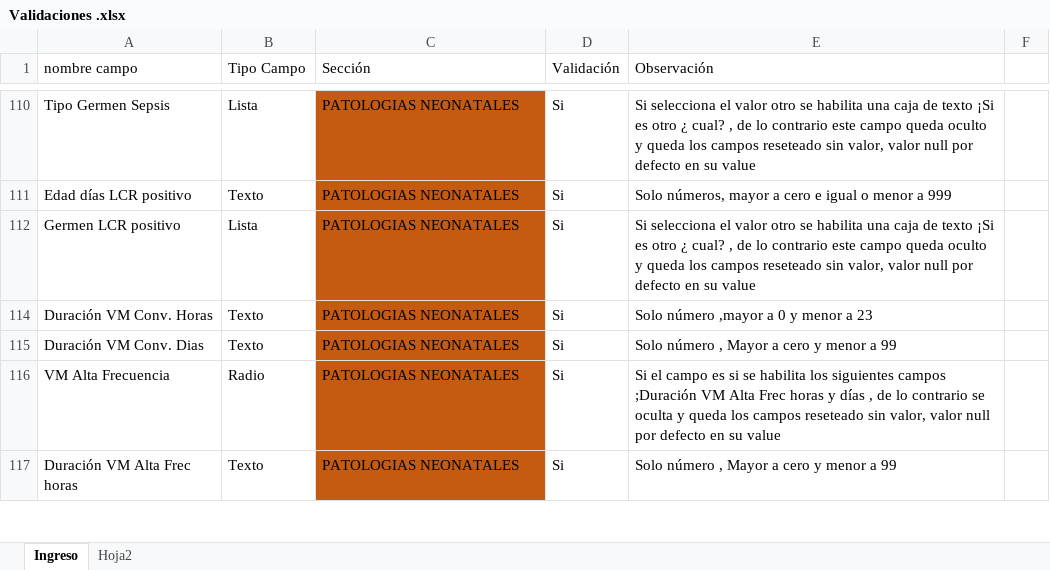
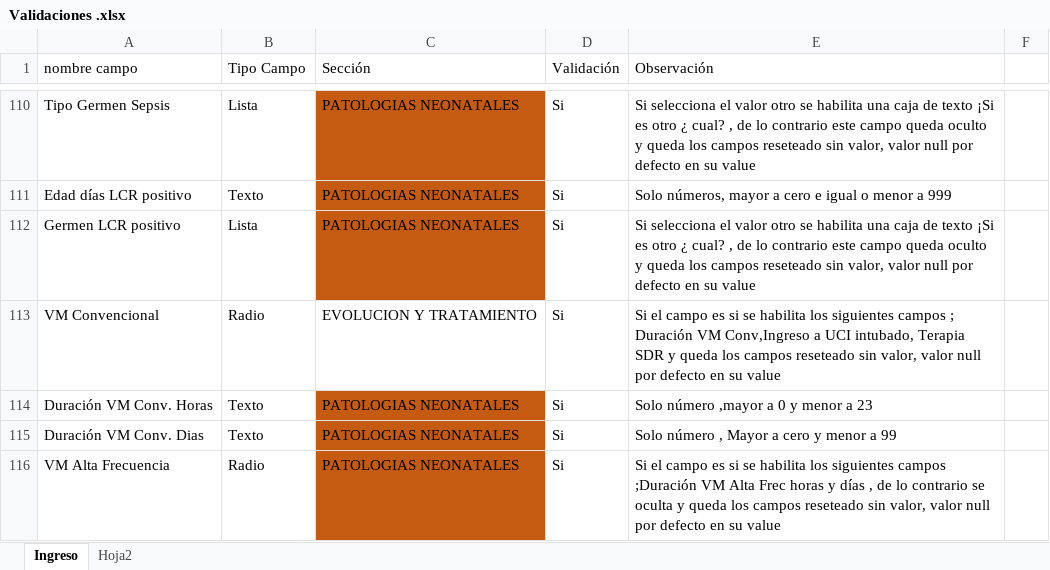
Before and after one commit to KatherineNussbaum/neocosur, an Excel workbook: archivos_recibidos/Validaciones .xlsx, sheet Ingreso, drawn as a sheet; only a part is shown, gaps mark what is left out; the shorter side is filled out with more unchanged rows; values as stored, in another font and other column widths than the file's, no borders; the diff covers the shown part only; the diff names each change by its address in the sheet, - before the commit and + after, or states it on an @@ line.

Commit message:
FichaIngreso_2017-06-23
Ficha de Ingreso hasta la ficha: Patologías Neonatales.

```diff
--- a/archivos_recibidos/Validaciones .xlsx (sheet Ingreso)
+++ b/archivos_recibidos/Validaciones .xlsx (sheet Ingreso)
@@ row 113 unhidden: VM Convencional | Radio | EVOLUCION Y TRATAMIENTO | Si | Si el campo es si se habilita los siguientes campos ; Duración VM Conv,Ingreso a UCI intubado, Terapia SDR y queda los campos reseteado sin valor, valor null por defecto en su value @@
```
Also changed, not shown: 101 hidden or unhidden rows elsewhere in this sheet, 6 other files.
